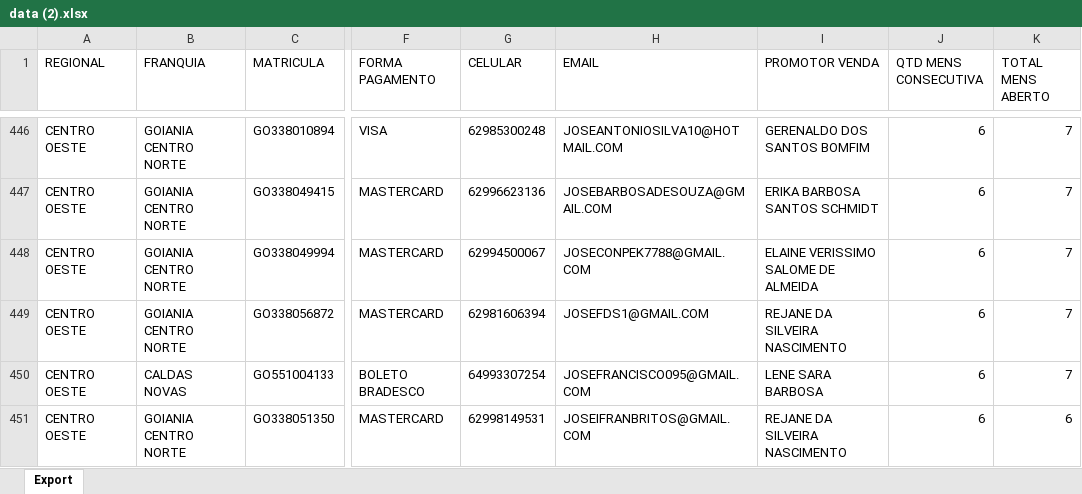
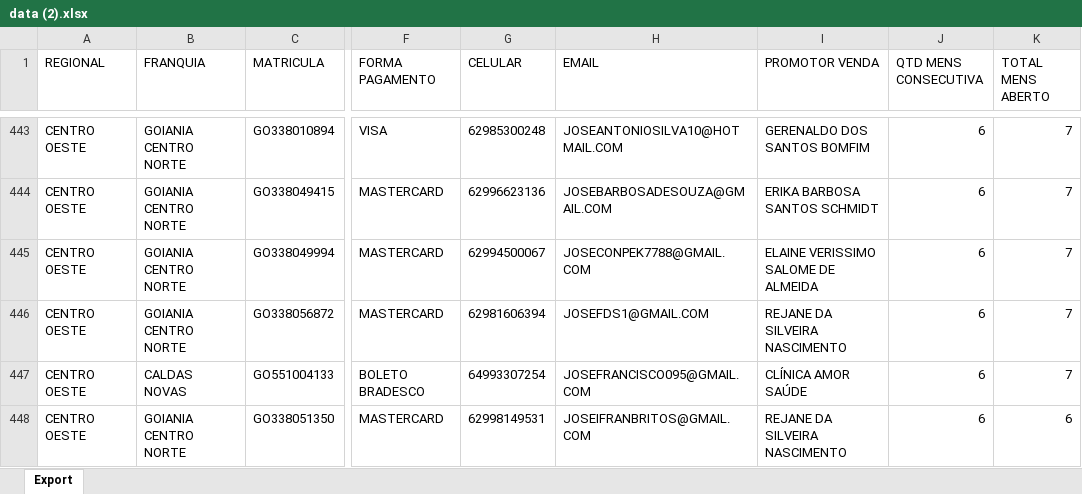
Before and after one commit to CentraldeControle/CDT, an Excel workbook: data (2).xlsx, sheet Export, drawn as a sheet; only a part is shown, gaps mark what is left out; values as stored, in another font and other column widths than the file's, no borders; addresses are those after the commit; the diff covers the shown part only; the diff names each change by its address in the sheet, - before the commit and + after, or states it on an @@ line.

```diff
--- a/data (2).xlsx (sheet Export)
+++ b/data (2).xlsx (sheet Export)
-I447 (PROMOTOR VENDA): LENE SARA BARBOSA
+I447 (PROMOTOR VENDA): CLÍNICA AMOR SAÚDE
```
Also changed, not shown: 8 removed rows and 17 edited cells elsewhere in this sheet, 2 other files.
